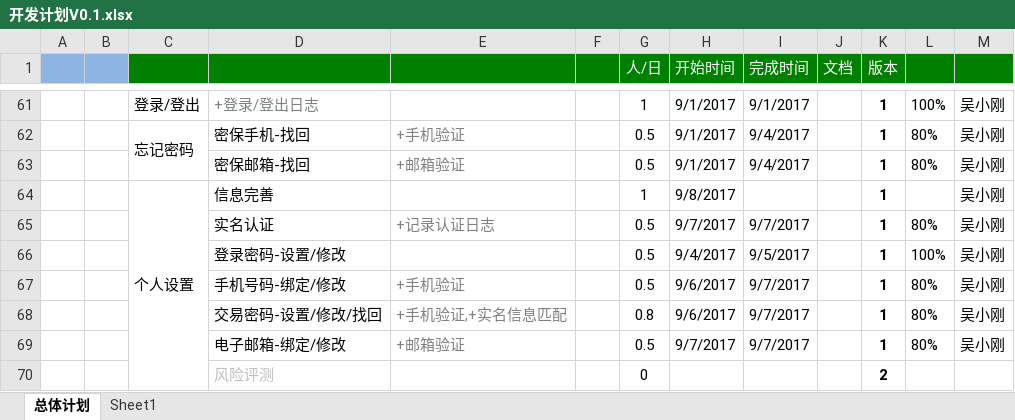
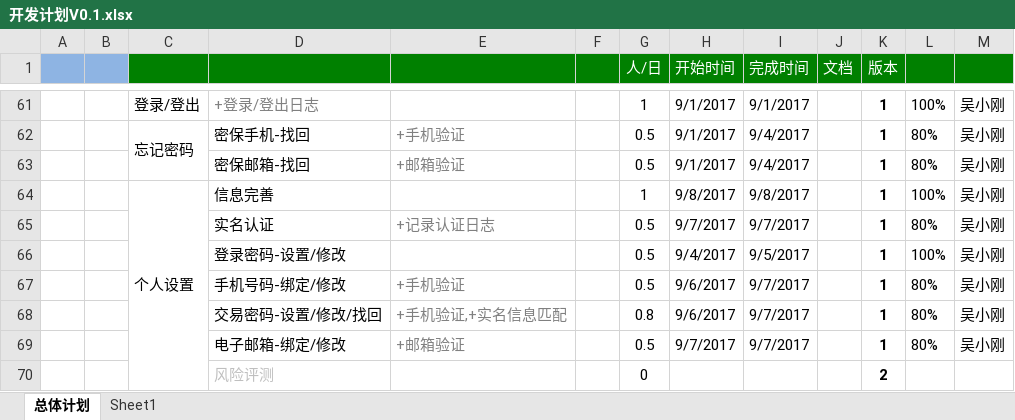
Before and after one commit to gotoworld/sc-framework, an Excel workbook: doc/开发计划V0.1.xlsx, sheet 总体计划, drawn as a sheet; only a part is shown, gaps mark what is left out; values as stored, in another font and other column widths than the file's, no borders; conditional formats not drawn; the diff names each change by its address in the sheet, - before the commit and + after, or states it on an @@ line.

```diff
--- a/doc/开发计划V0.1.xlsx (sheet 总体计划)
+++ b/doc/开发计划V0.1.xlsx (sheet 总体计划)
-I64 (完成时间): (empty)
+I64 (完成时间): 9/8/2017
-L64: (empty)
+L64: 100%
```
Also changed, not shown: 18 other files.
